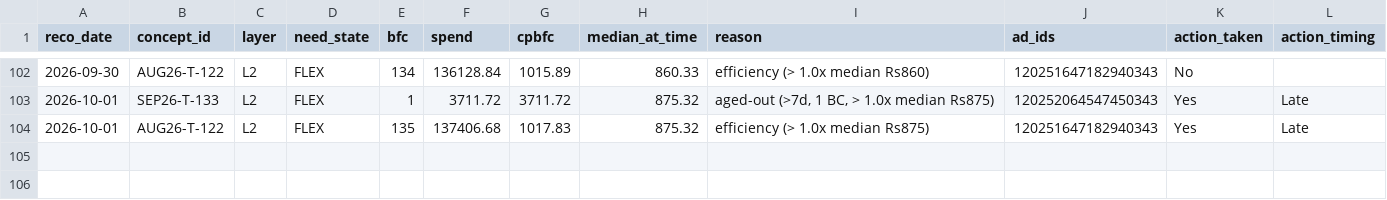
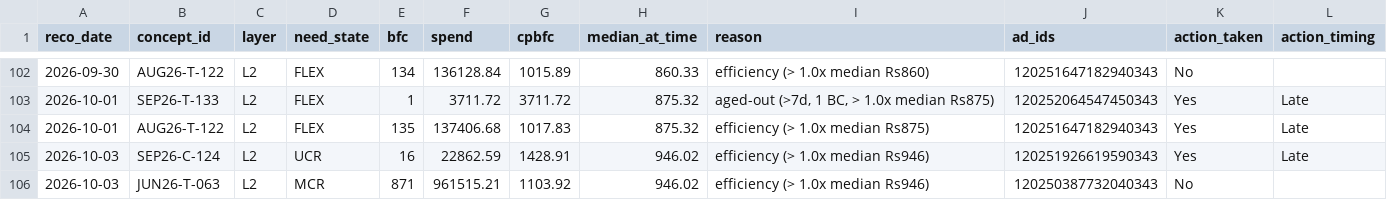
Before and after one commit to nikhilkajaria/wiom-rule-pass, a CSV file: kill_action_log.csv, drawn as a sheet; only a part is shown, gaps mark what is left out; the diff names each change by its address in the sheet, - before the commit and + after, or states it on an @@ line.

```diff
--- a/kill_action_log.csv
+++ b/kill_action_log.csv
+row 105: 2026-10-03 | SEP26-C-124 | L2 | UCR | 16 | 22862.59 | 1428.91 | 946.02 | efficiency (> 1.0x median Rs946) | 120251926619590343 | Yes | Late
+row 106: 2026-10-03 | JUN26-T-063 | L2 | MCR | 871 | 961515.21 | 1103.92 | 946.02 | efficiency (> 1.0x median Rs946) | 120250387732040343 | No
```
Also changed, not shown: 3 other files.
